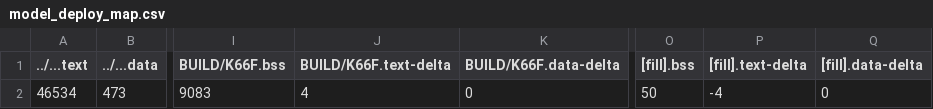
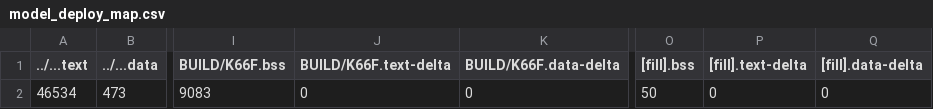
Before and after one commit to ya060505/mid, a CSV file: src/model_deploy/BUILD/K66F/GCC_ARM-TFLITE/model_deploy_map.csv, drawn as a sheet; only a part is shown, gaps mark what is left out; the diff names each change by its address in the sheet, - before the commit and + after, or states it on an @@ line.

```diff
--- a/src/model_deploy/BUILD/K66F/GCC_ARM-TFLITE/model_deploy_map.csv
+++ b/src/model_deploy/BUILD/K66F/GCC_ARM-TFLITE/model_deploy_map.csv
-J2 (BUILD/K66F.text-delta): 4
+J2 (BUILD/K66F.text-delta): 0
-P2 ([fill].text-delta): -4
+P2 ([fill].text-delta): 0
```
Also changed, not shown: 7 other files.
